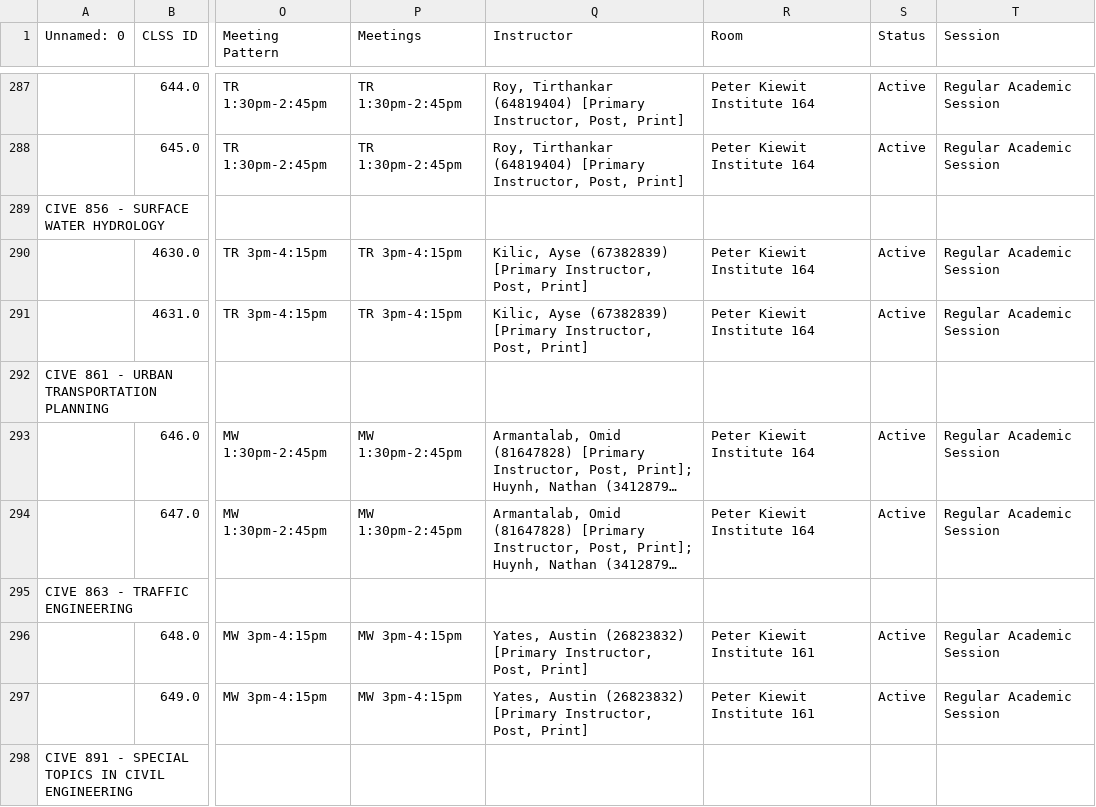
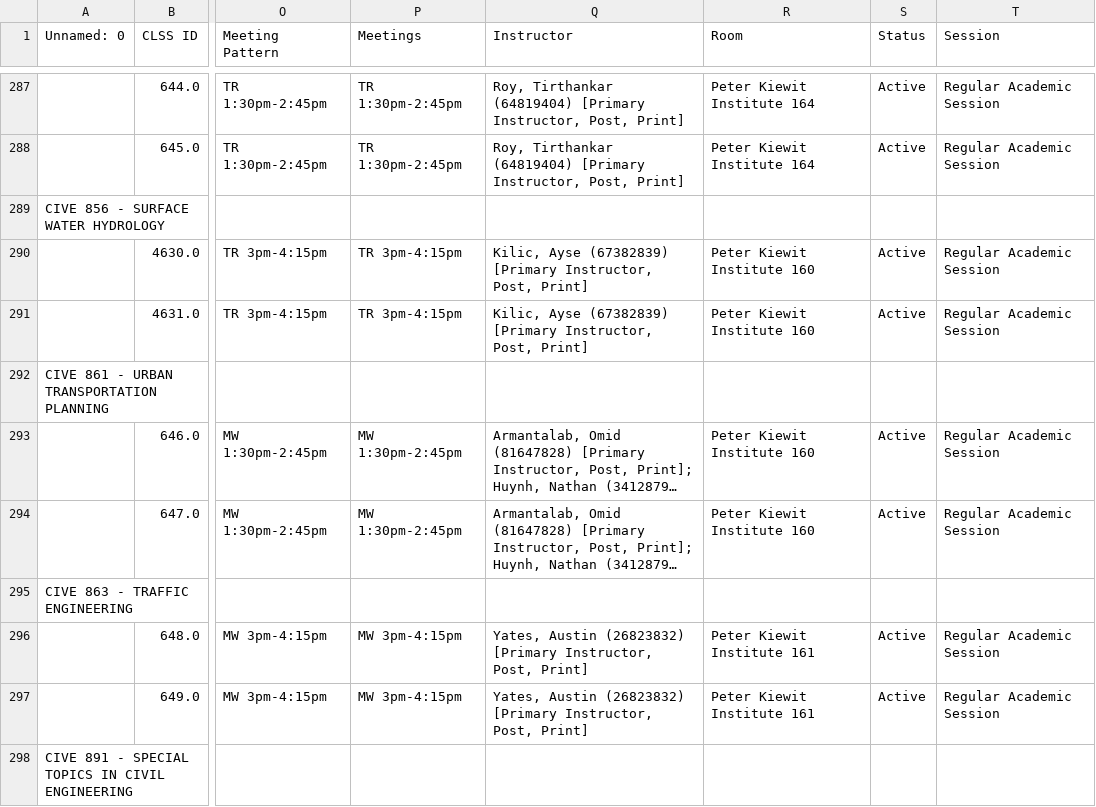
Before and after one commit to TrevorAhlers/CSCI4970-Capsoft-Solutions-Project, a CSV file: BackEnd/Files/Exports/OutputCSV.csv, drawn as a sheet; only a part is shown, gaps mark what is left out; long unchanged cells end in …; the diff covers the shown part only; the diff names each change by its address in the sheet, - before the commit and + after, or states it on an @@ line.

```diff
--- a/BackEnd/Files/Exports/OutputCSV.csv
+++ b/BackEnd/Files/Exports/OutputCSV.csv
-R290:R291 (Room): Peter Kiewit Institute 164
+R290:R291 (Room): Peter Kiewit Institute 160
-R293:R294 (Room): Peter Kiewit Institute 164
+R293:R294 (Room): Peter Kiewit Institute 160
```
Also changed, not shown: 114 edited cells elsewhere in this file, 5 other files.
